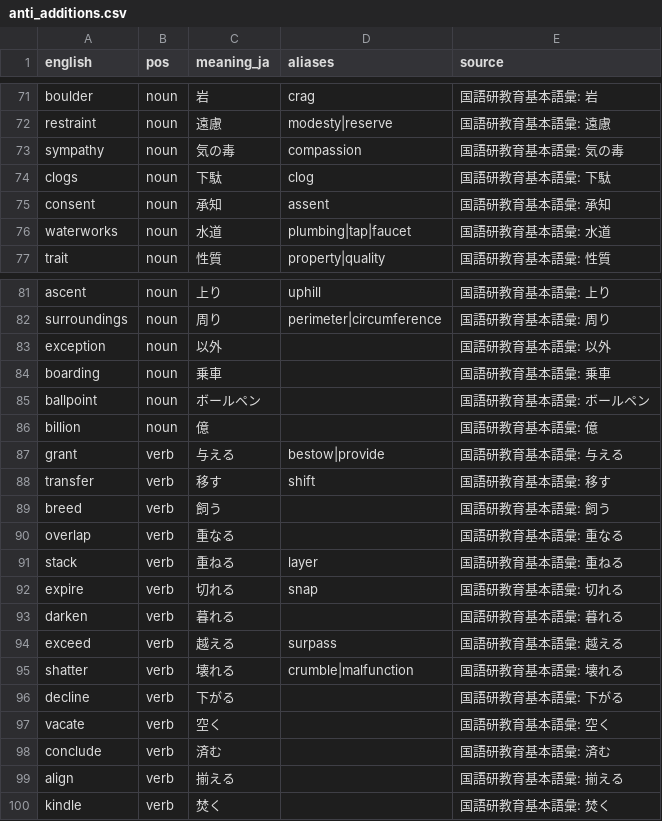
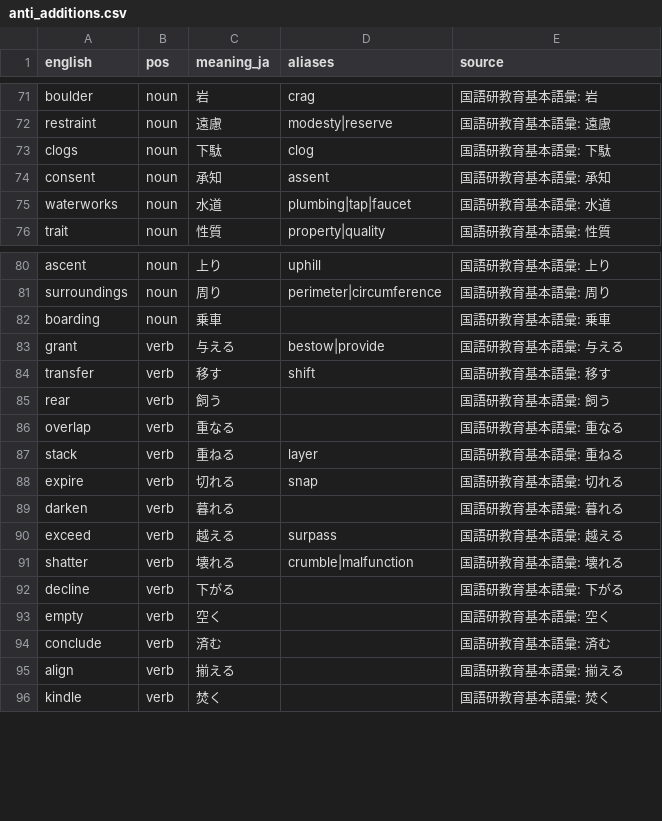
Before and after one commit to kohga1220-stack/logi, a CSV file: dictionary/anti_additions.csv, drawn as a sheet; only a part is shown, gaps mark what is left out.

```diff
--- a/dictionary/anti_additions.csv
+++ b/dictionary/anti_additions.csv
@@ -72,3 +72,2 @@ boulder,noun,岩,crag,国語研教育基本語彙: 岩
 restraint,noun,遠慮,modesty|reserve,国語研教育基本語彙: 遠慮
-sympathy,noun,気の毒,compassion,国語研教育基本語彙: 気の毒
 clogs,noun,下駄,clog,国語研教育基本語彙: 下駄
@@ -82,9 +81,6 @@ ascent,noun,上り,uphill,国語研教育基本語彙: 上り
 surroundings,noun,周り,perimeter|circumference,国語研教育基本語彙: 周り
-exception,noun,以外,,国語研教育基本語彙: 以外
 boarding,noun,乗車,,国語研教育基本語彙: 乗車
-ballpoint,noun,ボールペン,,国語研教育基本語彙: ボールペン
-billion,noun,億,,国語研教育基本語彙: 億
 grant,verb,与える,bestow|provide,国語研教育基本語彙: 与える
 transfer,verb,移す,shift,国語研教育基本語彙: 移す
-breed,verb,飼う,,国語研教育基本語彙: 飼う
+rear,verb,飼う,,国語研教育基本語彙: 飼う
 overlap,verb,重なる,,国語研教育基本語彙: 重なる
@@ -96,3 +92,3 @@ shatter,verb,壊れる,crumble|malfunction,国語研教育基本語彙: 壊れ
 decline,verb,下がる,,国語研教育基本語彙: 下がる
-vacate,verb,空く,,国語研教育基本語彙: 空く
+empty,verb,空く,,国語研教育基本語彙: 空く
 conclude,verb,済む,,国語研教育基本語彙: 済む
```
Also changed, not shown: dictionary/final.csv, dictionary/glossary_en.csv, 7 other files.
